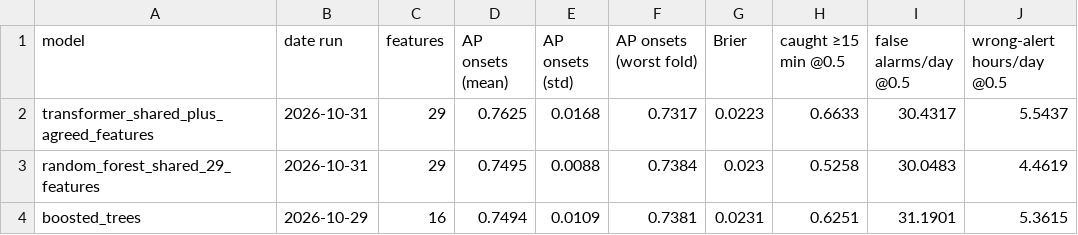
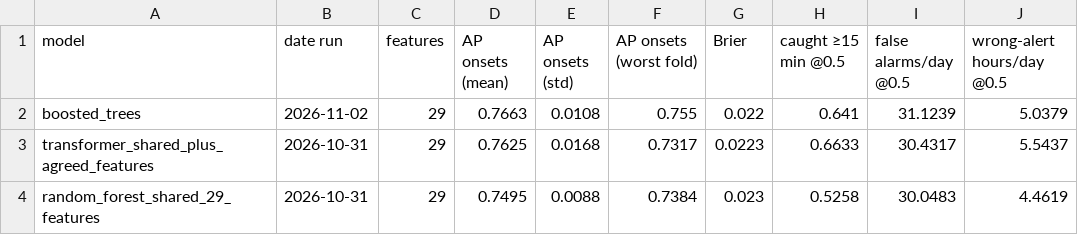
Before and after one commit to Erdos-Projects/fall-2026-safeflow, a CSV file: notebooks/results/summary.csv, drawn as a sheet; removed rows and columns are numbered as before the commit, all else as after; the diff names each change by its address in the sheet, - before the commit and + after, or states it on an @@ line.

Commit message:
Retrained boosted trees
Retrained boosted trees on 29 features

```diff
--- a/notebooks/results/summary.csv
+++ b/notebooks/results/summary.csv
+row 2: boosted_trees | 2026-11-02 | 29 | 0.7663 | 0.0108 | 0.755 | 0.022 | 0.641 | 31.1239 | 5.0379
-row 4: boosted_trees | 2026-10-29 | 16 | 0.7494 | 0.0109 | 0.7381 | 0.0231 | 0.6251 | 31.1901 | 5.3615
```
Also changed, not shown: notebooks/results/boosted_trees_folds.csv.
